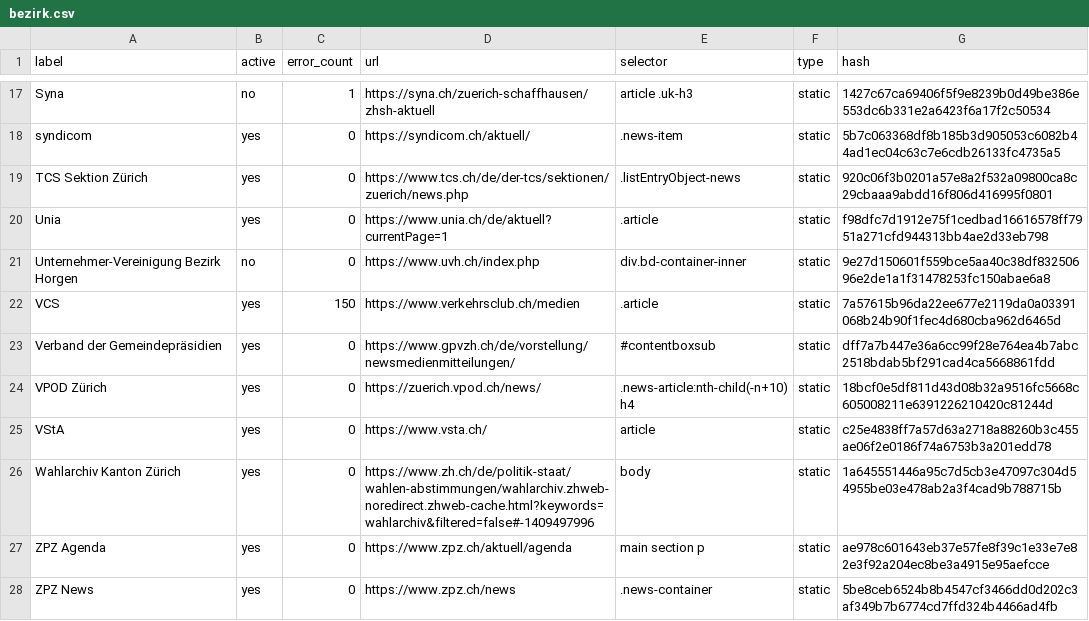
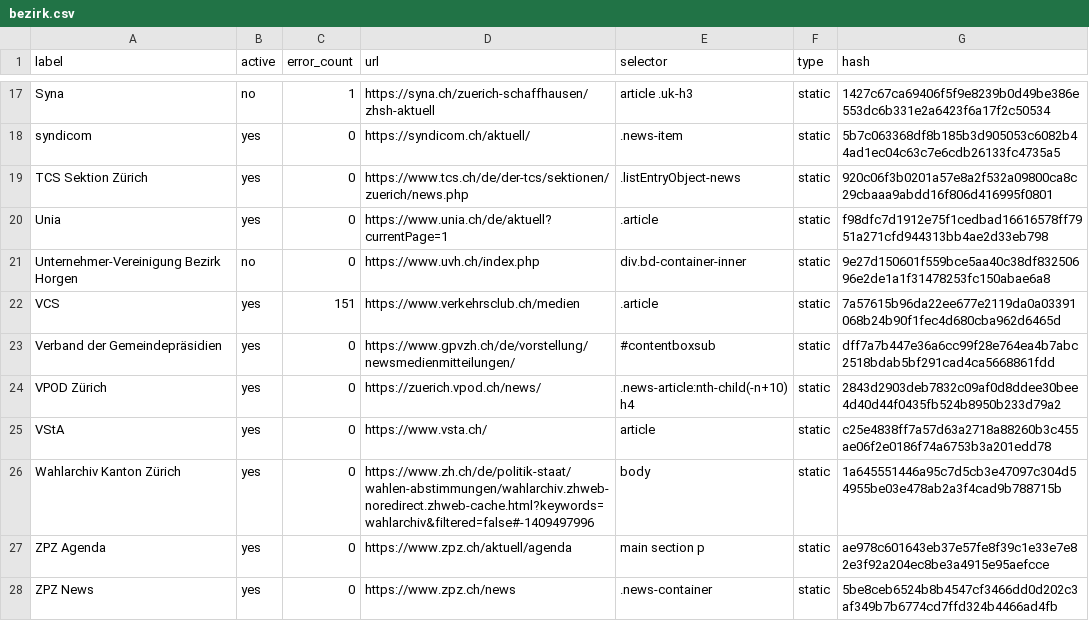
Before and after one commit to metaodi/website-monitor, a CSV file: csv/bezirk.csv, drawn as a sheet; only a part is shown, gaps mark what is left out.

Commit message:
Update csv/bezirk.csv with updated hashes

```diff
--- a/csv/bezirk.csv
+++ b/csv/bezirk.csv
@@ -21,5 +21,5 @@ Unia,yes,0,https://www.unia.ch/de/aktuell?currentPage=1,.article,static,f98dfc7d
 "Unternehmer-Vereinigung Bezirk Horgen",no,0,https://www.uvh.ch/index.php,div.bd-container-inner,static,9e27d150601f559bce5aa40c38df83250696e2de1a1f31478253fc150abae6a8
-VCS,yes,150,https://www.verkehrsclub.ch/medien,.article,static,7a57615b96da22ee677e2119da0a03391068b24b90f1fec4d680cba962d6465d
+VCS,yes,151,https://www.verkehrsclub.ch/medien,.article,static,7a57615b96da22ee677e2119da0a03391068b24b90f1fec4d680cba962d6465d
 "Verband der Gemeindepräsidien",yes,0,https://www.gpvzh.ch/de/vorstellung/newsmedienmitteilungen/,#contentboxsub,static,dff7a7b447e36a6cc99f28e764ea4b7abc2518bdab5bf291cad4ca5668861fdd
-"VPOD Zürich",yes,0,https://zuerich.vpod.ch/news/,".news-article:nth-child(-n+10) h4",static,18bcf0e5df811d43d08b32a9516fc5668c605008211e6391226210420c81244d
+"VPOD Zürich",yes,0,https://zuerich.vpod.ch/news/,".news-article:nth-child(-n+10) h4",static,2843d2903deb7832c09af0d8ddee30bee4d40d44f0435fb524b8950b233d79a2
 VStA,yes,0,https://www.vsta.ch/,article,static,c25e4838ff7a57d63a2718a88260b3c455ae06f2e0186f74a6753b3a201edd78
```
